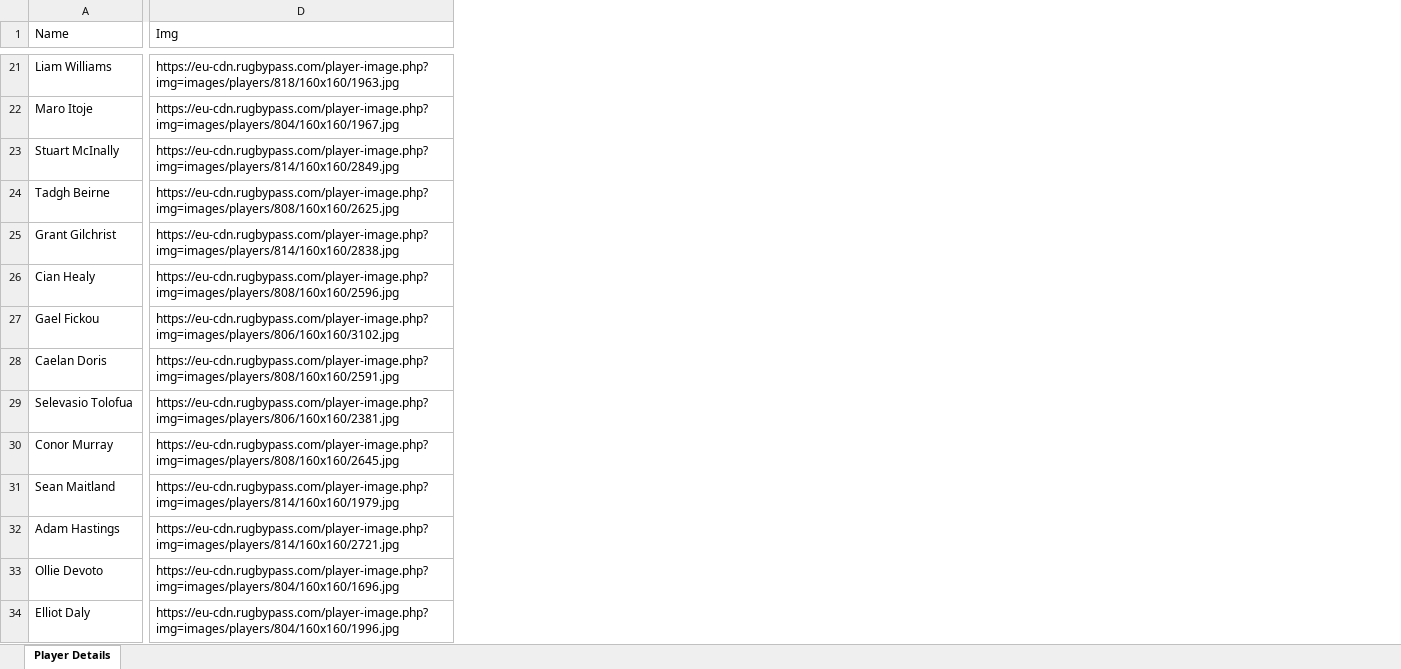
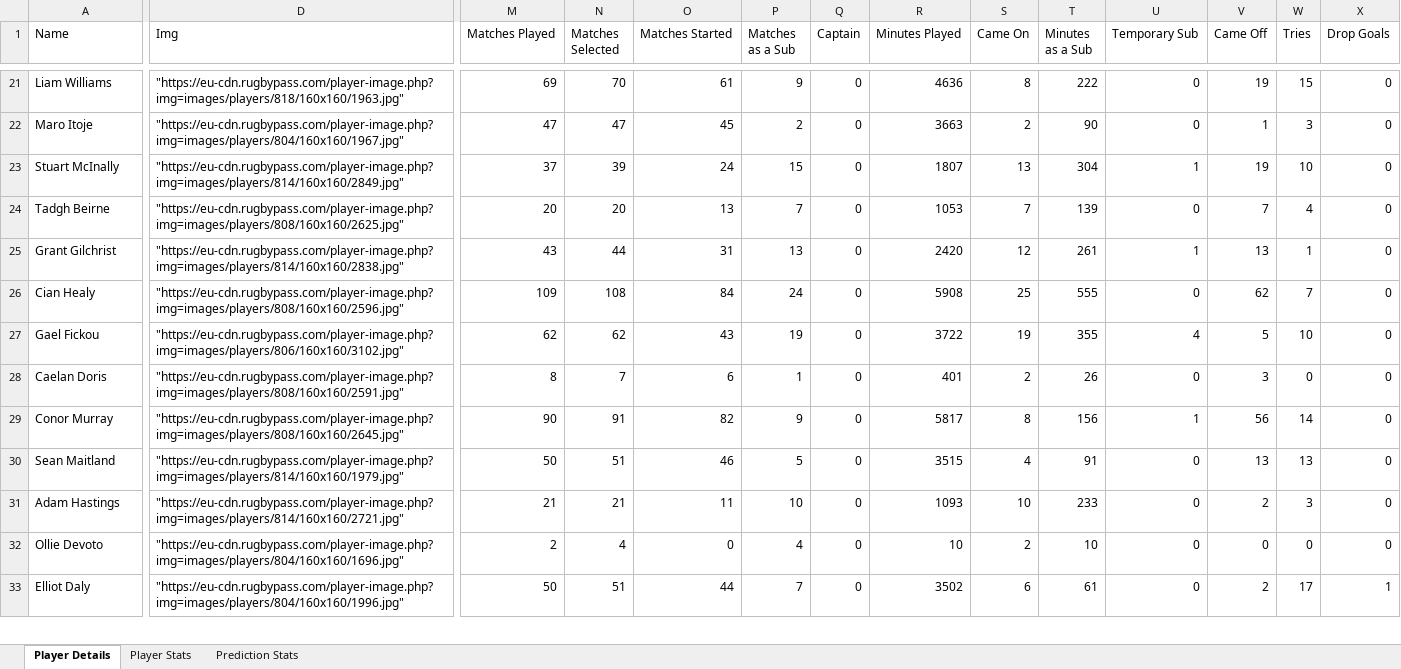
Before and after one commit to Ranul00/DreamXV, an Excel workbook: Backend/Players.xlsx, sheet Player Details, drawn as a sheet; only a part is shown, gaps mark what is left out; values as stored, in another font and other column widths than the file's, no borders; removed rows and columns are numbered as before the commit, all else as after; rows hold the shown columns only; the diff covers the shown part only; the diff names each change by its address in the sheet, - before the commit and + after, or states it on an @@ line.

```diff
--- a/Backend/Players.xlsx (sheet Player Details)
+++ b/Backend/Players.xlsx (sheet Player Details)
+sheet tab: Player Stats
+sheet tab: Prediction Stats
+column M (Matches Played), rows 21-33: 69 | 47 | 37 | 20 | 43 | 109 | 62 | 8 | 90 | 50 | 21 | 2 | 50
+column N (Matches Selected), rows 21-33: 70 | 47 | 39 | 20 | 44 | 108 | 62 | 7 | 91 | 51 | 21 | 4 | 51
+column O (Matches Started), rows 21-33: 61 | 45 | 24 | 13 | 31 | 84 | 43 | 6 | 82 | 46 | 11 | 0 | 44
+column P (Matches as a Sub), rows 21-33: 9 | 2 | 15 | 7 | 13 | 24 | 19 | 1 | 9 | 5 | 10 | 4 | 7
+column Q (Captain), rows 21-33: all 0
+column R (Minutes Played), rows 21-33: 4636 | 3663 | 1807 | 1053 | 2420 | 5908 | 3722 | 401 | 5817 | 3515 | 1093 | 10 | 3502
+column S (Came On), rows 21-33: 8 | 2 | 13 | 7 | 12 | 25 | 19 | 2 | 8 | 4 | 10 | 2 | 6
+column T (Minutes as a Sub), rows 21-33: 222 | 90 | 304 | 139 | 261 | 555 | 355 | 26 | 156 | 91 | 233 | 10 | 61
+column U (Temporary Sub), rows 21-33: 0 | 0 | 1 | 0 | 1 | 0 | 4 | 0 | 1 | 0 | 0 | 0 | 0
+column V (Came Off), rows 21-33: 19 | 1 | 19 | 7 | 13 | 62 | 5 | 3 | 56 | 13 | 2 | 0 | 2
+column W (Tries), rows 21-33: 15 | 3 | 10 | 4 | 1 | 7 | 10 | 0 | 14 | 13 | 3 | 0 | 17
+column X (Drop Goals), rows 21-33: 0 | 0 | 0 | 0 | 0 | 0 | 0 | 0 | 0 | 0 | 0 | 0 | 1
-D21 (Img): https://eu-cdn.rugbypass.com/player-image.php?img=images/players/818/160x160/1963.jpg
+D21 (Img): "https://eu-cdn.rugbypass.com/player-image.php?img=images/players/818/160x160/1963.jpg"
-D22 (Img): https://eu-cdn.rugbypass.com/player-image.php?img=images/players/804/160x160/1967.jpg
+D22 (Img): "https://eu-cdn.rugbypass.com/player-image.php?img=images/players/804/160x160/1967.jpg"
-D23 (Img): https://eu-cdn.rugbypass.com/player-image.php?img=images/players/814/160x160/2849.jpg
+D23 (Img): "https://eu-cdn.rugbypass.com/player-image.php?img=images/players/814/160x160/2849.jpg"
-D24 (Img): https://eu-cdn.rugbypass.com/player-image.php?img=images/players/808/160x160/2625.jpg
+D24 (Img): "https://eu-cdn.rugbypass.com/player-image.php?img=images/players/808/160x160/2625.jpg"
-D25 (Img): https://eu-cdn.rugbypass.com/player-image.php?img=images/players/814/160x160/2838.jpg
+D25 (Img): "https://eu-cdn.rugbypass.com/player-image.php?img=images/players/814/160x160/2838.jpg"
-D26 (Img): https://eu-cdn.rugbypass.com/player-image.php?img=images/players/808/160x160/2596.jpg
+D26 (Img): "https://eu-cdn.rugbypass.com/player-image.php?img=images/players/808/160x160/2596.jpg"
-D27 (Img): https://eu-cdn.rugbypass.com/player-image.php?img=images/players/806/160x160/3102.jpg
+D27 (Img): "https://eu-cdn.rugbypass.com/player-image.php?img=images/players/806/160x160/3102.jpg"
-D28 (Img): https://eu-cdn.rugbypass.com/player-image.php?img=images/players/808/160x160/2591.jpg
+D28 (Img): "https://eu-cdn.rugbypass.com/player-image.php?img=images/players/808/160x160/2591.jpg"
-row 29: Selevasio Tolofua | https://eu-cdn.rugbypass.com/player-image.php?img=images/players/806/160x160/2381.jpg
-D29 (Img): https://eu-cdn.rugbypass.com/player-image.php?img=images/players/808/160x160/2645.jpg
+D29 (Img): "https://eu-cdn.rugbypass.com/player-image.php?img=images/players/808/160x160/2645.jpg"
-D30 (Img): https://eu-cdn.rugbypass.com/player-image.php?img=images/players/814/160x160/1979.jpg
+D30 (Img): "https://eu-cdn.rugbypass.com/player-image.php?img=images/players/814/160x160/1979.jpg"
-D31 (Img): https://eu-cdn.rugbypass.com/player-image.php?img=images/players/814/160x160/2721.jpg
+D31 (Img): "https://eu-cdn.rugbypass.com/player-image.php?img=images/players/814/160x160/2721.jpg"
-D32 (Img): https://eu-cdn.rugbypass.com/player-image.php?img=images/players/804/160x160/1696.jpg
+D32 (Img): "https://eu-cdn.rugbypass.com/player-image.php?img=images/players/804/160x160/1696.jpg"
-D33 (Img): https://eu-cdn.rugbypass.com/player-image.php?img=images/players/804/160x160/1996.jpg
+D33 (Img): "https://eu-cdn.rugbypass.com/player-image.php?img=images/players/804/160x160/1996.jpg"
```
Also changed, not shown: 28 removed rows, 10 added columns and 157 edited cells elsewhere in this sheet, 6 other files.
